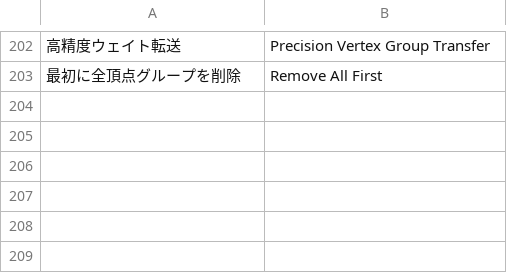
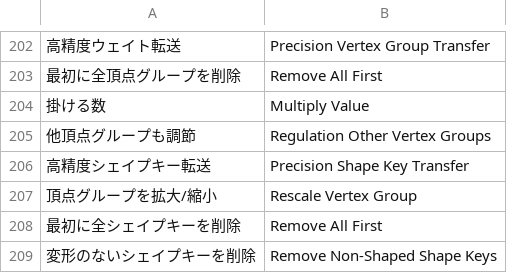
Before and after one commit to CM3D2user/Blender-CM3D2-Converter, a CSV file: CM3D2 Converter/english_dictionary.csv, drawn as a sheet; only a part is shown, gaps mark what is left out; the diff names each change by its address in the sheet, - before the commit and + after, or states it on an @@ line.

Commit message:
"高精度シェイプキー転送" 機能を追加

```diff
--- a/CM3D2 Converter/english_dictionary.csv
+++ b/CM3D2 Converter/english_dictionary.csv
+row 204: 掛ける数 | Multiply Value
+row 205: 他頂点グループも調節 | Regulation Other Vertex Groups
+row 206: 高精度シェイプキー転送 | Precision Shape Key Transfer
+row 207: 頂点グループを拡大/縮小 | Rescale Vertex Group
+row 208: 最初に全シェイプキーを削除 | Remove All First
+row 209: 変形のないシェイプキーを削除 | Remove Non-Shaped Shape Keys
```
Also changed, not shown: 2 other files.
